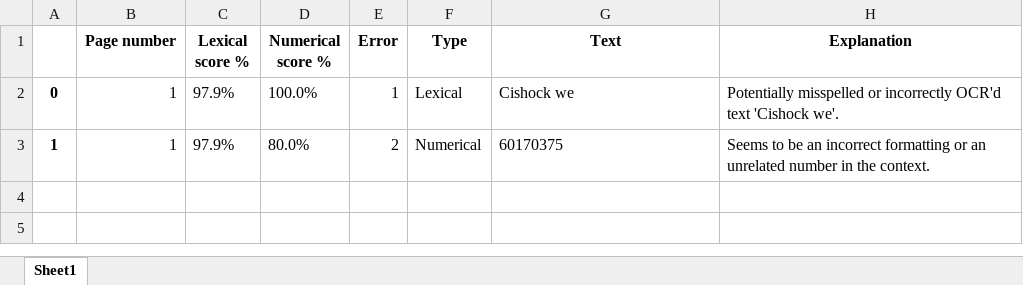
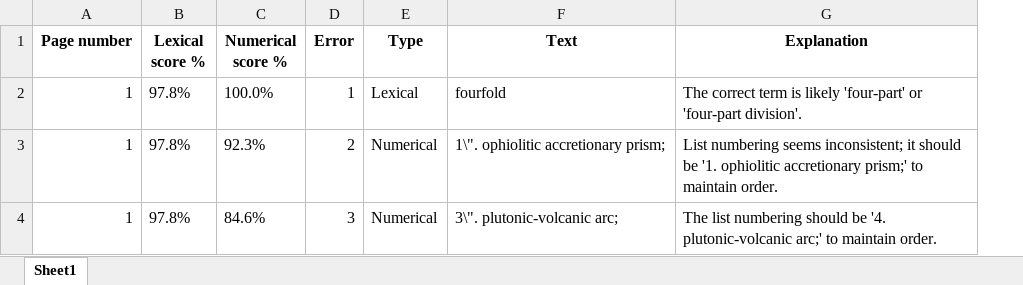
Before and after one commit to RomanIssabayev/ocr_challenge, an Excel workbook: downloads/analysis.xlsx, sheet Sheet1, drawn as a sheet; values as stored, in another font and other column widths than the file's, no borders; removed rows and columns are numbered as before the commit, all else as after; the diff names each change by its address in the sheet, - before the commit and + after, or states it on an @@ line.

```diff
--- a/downloads/analysis.xlsx (sheet Sheet1)
+++ b/downloads/analysis.xlsx (sheet Sheet1)
-column A, row 2: 0
-B2 (Lexical score %): 97.9%
+B2 (Lexical score %): 97.8%
-F2 (Text): Cishock we
+F2 (Text): fourfold
-G2 (Explanation): Potentially misspelled or incorrectly OCR'd text 'Cishock we'.
+G2 (Explanation): The correct term is likely 'four-part' or 'four-part division'.
-row 3: 1 | 1 | 97.9% | 80.0% | 2 | Numerical | 60170375 | Seems to be an incorrect formatting or an unrelated number in the context.
+row 3: 1 | 97.8% | 92.3% | 2 | Numerical | 1\". ophiolitic accretionary prism; | List numbering seems inconsistent; it should be '1. ophiolitic accretionary prism;' to maintain order.
+row 4: 1 | 97.8% | 84.6% | 3 | Numerical | 3\". plutonic-volcanic arc; | The list numbering should be '4. plutonic-volcanic arc;' to maintain order.
```
Also changed, not shown: 1 other file.
